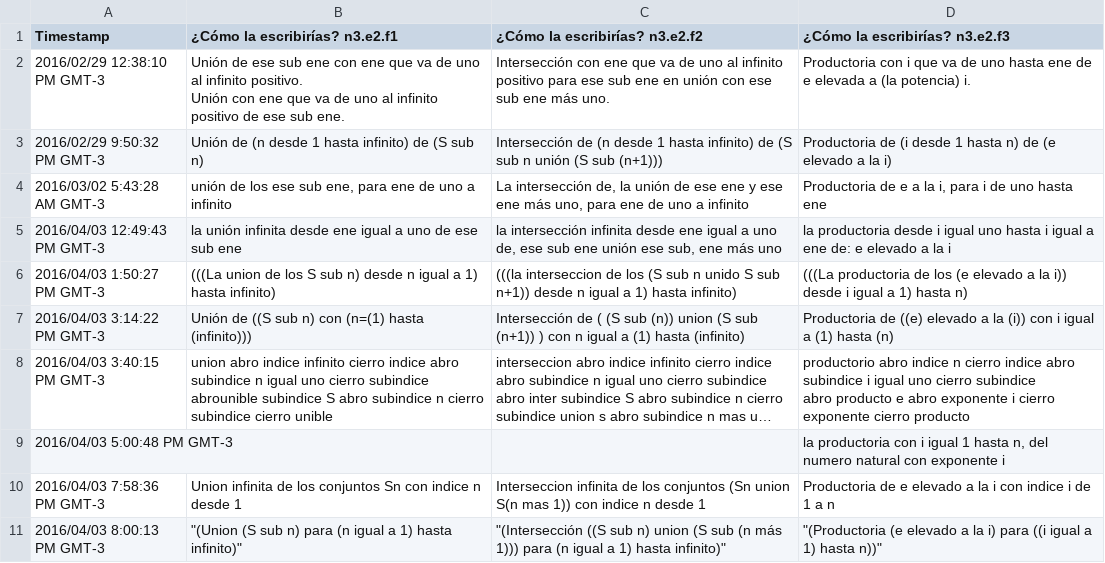
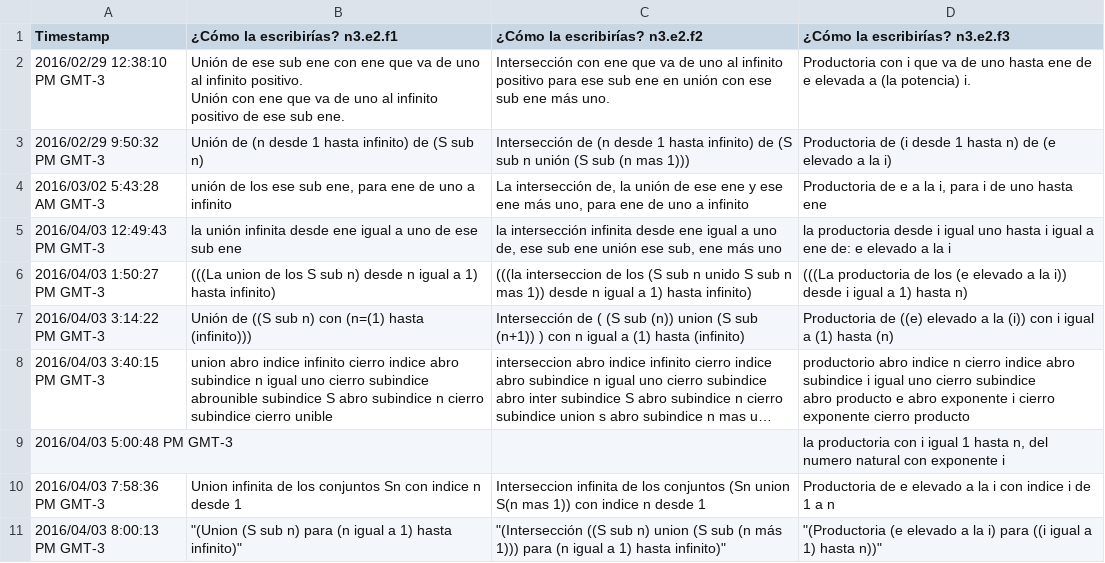
Before and after one commit to lthurr/textoes, a CSV file: corpus/N3E2.csv, drawn as a sheet; long unchanged cells end in ….

```diff
--- a/corpus/N3E2.csv
+++ b/corpus/N3E2.csv
@@ -6,6 +6,6 @@ Unión con ene que va de uno al infinito positivo de ese sub ene.","Intersecció
 ","Productoria con i que va de uno hasta ene de e elevada a (la potencia) i."
-"2016/02/29 9:50:32 PM GMT-3","Unión de (n desde 1 hasta infinito) de (S sub n)","Intersección de (n desde 1 hasta infinito) de (S sub n unión (S sub (n+1)))","Productoria de (i desde 1 hasta n) de (e elevado a la i)"
+"2016/02/29 9:50:32 PM GMT-3","Unión de (n desde 1 hasta infinito) de (S sub n)","Intersección de (n desde 1 hasta infinito) de (S sub n unión (S sub (n mas 1)))","Productoria de (i desde 1 hasta n) de (e elevado a la i)"
 "2016/03/02 5:43:28 AM GMT-3","unión de los ese sub ene, para ene de uno a infinito","La intersección de, la unión de ese ene y ese ene más uno, para ene de uno a infinito","Productoria de e a la i, para i de uno hasta ene"
 "2016/04/03 12:49:43 PM GMT-3","la unión infinita desde ene igual a uno de ese sub ene","la intersección infinita desde ene igual a uno de, ese sub ene unión ese sub, ene más uno","la productoria desde i igual uno hasta i igual a ene de: e elevado a la i"
-"2016/04/03 1:50:27 PM GMT-3","(((La union de los S sub n) desde n igual a 1) hasta infinito)","(((la interseccion de los (S sub n unido S sub n+1)) desde n igual a 1) hasta infinito)","(((La productoria de los (e elevado a la i)) desde i igual a 1) hasta n)"
+"2016/04/03 1:50:27 PM GMT-3","(((La union de los S sub n) desde n igual a 1) hasta infinito)","(((la interseccion de los (S sub n unido S sub n mas 1)) desde n igual a 1) hasta infinito)","(((La productoria de los (e elevado a la i)) desde i igual a 1) hasta n)"
 "2016/04/03 3:14:22 PM GMT-3","Unión de ((S sub n) con (n=(1) hasta (infinito)))","Intersección de ( (S sub (n)) union (S sub (n+1)) ) con n igual a (1) hasta (infinito)","Productoria de ((e) elevado a la (i)) con i igual a (1) hasta (n)"
```
Also changed, not shown: corpus/N1E1.csv, corpus/N1E2.csv, 11 other files.
